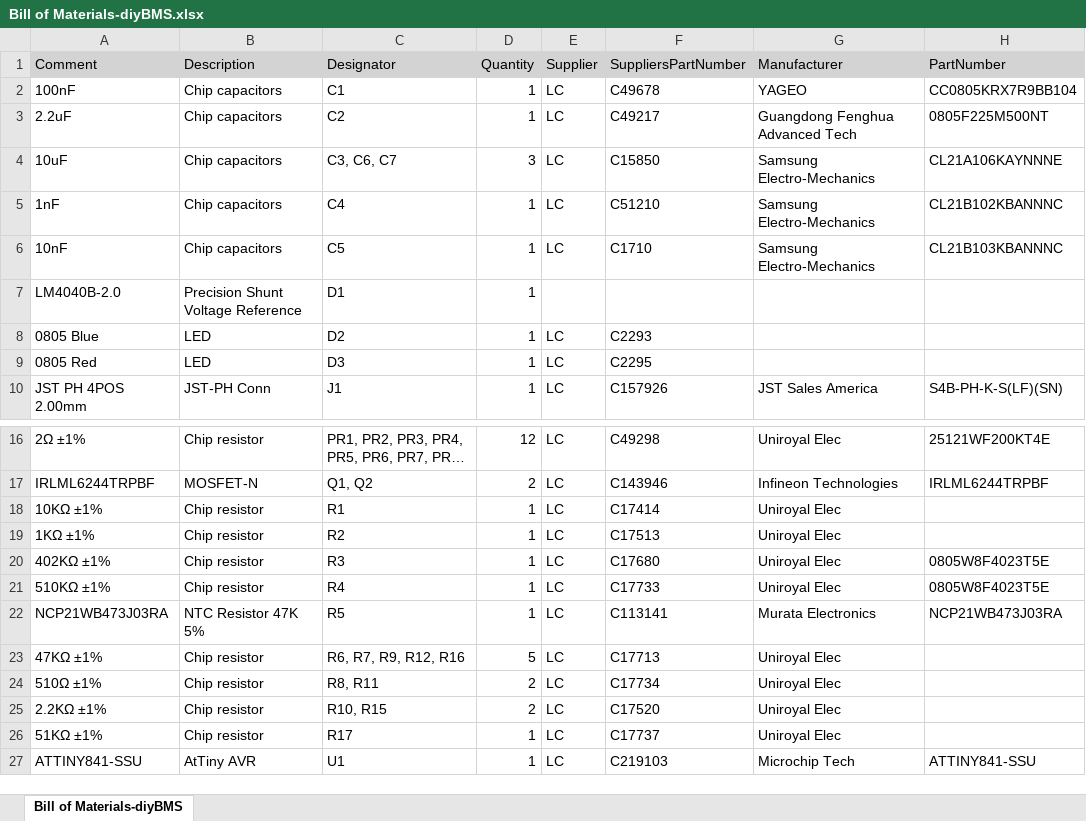
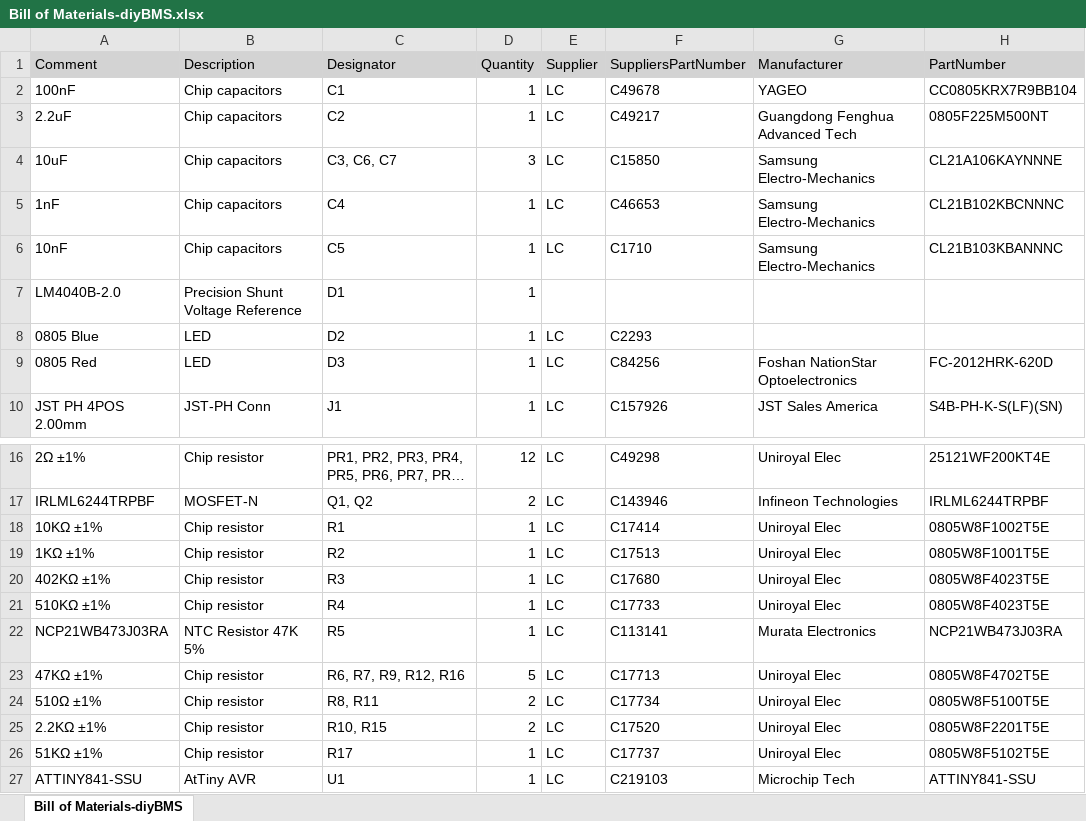
Before and after one commit to actiBMS/actiBMS_module_circuit, an Excel workbook: Outputs/Bill of Materials-diyBMS.xlsx, sheet Bill of Materials-diyBMS, drawn as a sheet; only a part is shown, gaps mark what is left out; long unchanged cells end in …; values as stored, in another font and other column widths than the file's, no borders; the diff names each change by its address in the sheet, - before the commit and + after, or states it on an @@ line.

Commit message:
Update Outputs

```diff
--- a/Outputs/Bill of Materials-diyBMS.xlsx (sheet Bill of Materials-diyBMS)
+++ b/Outputs/Bill of Materials-diyBMS.xlsx (sheet Bill of Materials-diyBMS)
-F5 (SuppliersPartNumber): C51210
+F5 (SuppliersPartNumber): C46653
-H5 (PartNumber): CL21B102KBANNNC
+H5 (PartNumber): CL21B102KBCNNNC
-F9 (SuppliersPartNumber): C2295
+F9 (SuppliersPartNumber): C84256
-G9 (Manufacturer): (empty)
+G9 (Manufacturer): Foshan NationStar Optoelectronics
-H9 (PartNumber): (empty)
+H9 (PartNumber): FC-2012HRK-620D
-H18 (PartNumber): (empty)
+H18 (PartNumber): 0805W8F1002T5E
-H19 (PartNumber): (empty)
+H19 (PartNumber): 0805W8F1001T5E
-H23 (PartNumber): (empty)
+H23 (PartNumber): 0805W8F4702T5E
-H24 (PartNumber): (empty)
+H24 (PartNumber): 0805W8F5100T5E
-H25 (PartNumber): (empty)
+H25 (PartNumber): 0805W8F2201T5E
-H26 (PartNumber): (empty)
+H26 (PartNumber): 0805W8F5102T5E
```
Also changed, not shown: 16 other files.
